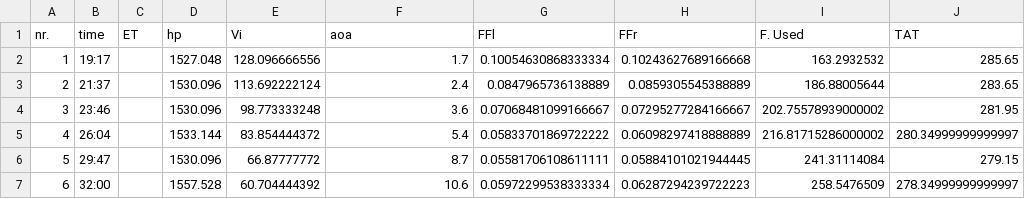
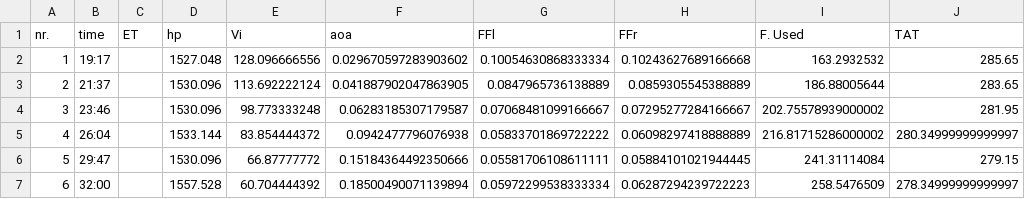
Before and after one commit to dannywhuang/SVV_FD_sim, a CSV file: staticData/CSV_reference/static1_SI.csv, drawn as a sheet.

```diff
--- a/staticData/CSV_reference/static1_SI.csv
+++ b/staticData/CSV_reference/static1_SI.csv
@@ -1,7 +1,7 @@
 nr.,time,ET,hp,Vi,aoa,FFl,FFr,F. Used,TAT
-1,19:17,,1527.048,128.096666556,1.7,0.10054630868333334,0.10243627689166668,163.2932532,285.65
-2,21:37,,1530.096,113.692222124,2.4,0.0847965736138889,0.0859305545388889,186.88005644,283.65
-3,23:46,,1530.096,98.773333248,3.6,0.07068481099166667,0.07295277284166667,202.75578939000002,281.95
-4,26:04,,1533.144,83.854444372,5.4,0.05833701869722222,0.06098297418888889,216.81715286000002,280.34999999999997
-5,29:47,,1530.096,66.87777772,8.7,0.05581706108611111,0.05884101021944445,241.31114084,279.15
-6,32:00,,1557.528,60.704444392,10.6,0.05972299538333334,0.06287294239722223,258.5476509,278.34999999999997
+1,19:17,,1527.048,128.096666556,0.029670597283903602,0.10054630868333334,0.10243627689166668,163.2932532,285.65
+2,21:37,,1530.096,113.692222124,0.041887902047863905,0.0847965736138889,0.0859305545388889,186.88005644,283.65
+3,23:46,,1530.096,98.773333248,0.06283185307179587,0.07068481099166667,0.07295277284166667,202.75578939000002,281.95
+4,26:04,,1533.144,83.854444372,0.0942477796076938,0.05833701869722222,0.06098297418888889,216.81715286000002,280.34999999999997
+5,29:47,,1530.096,66.87777772,0.15184364492350666,0.05581706108611111,0.05884101021944445,241.31114084,279.15
+6,32:00,,1557.528,60.704444392,0.18500490071139894,0.05972299538333334,0.06287294239722223,258.5476509,278.34999999999997
```
Also changed, not shown: staticData/CSV_reference/static2a_SI.csv, staticData/CSV_reference/static2b_SI.csv, 4 other files.
